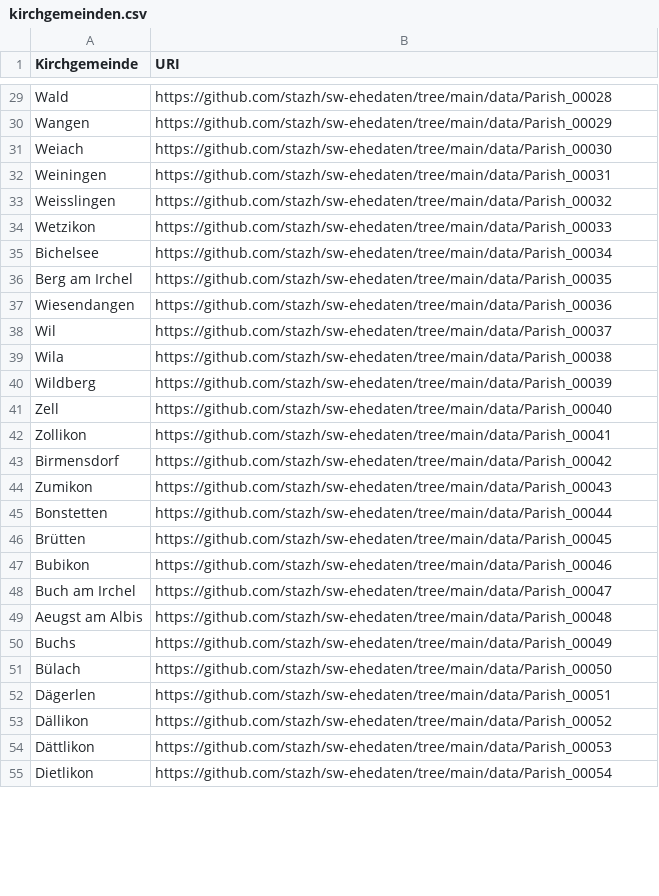
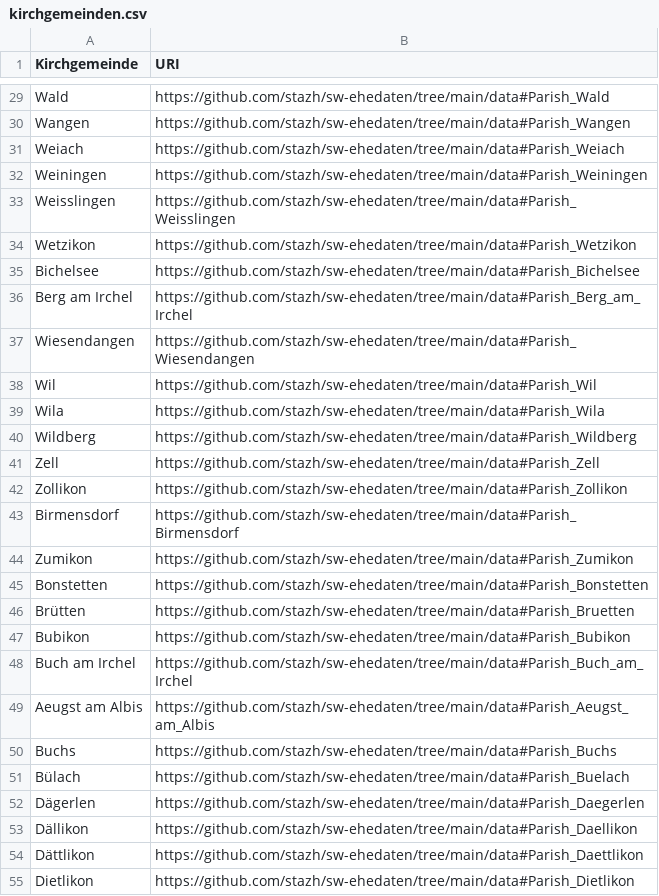
Before and after one commit to stazh/sw-ehedaten, a CSV file: conversion/python/kirchgemeinden.csv, drawn as a sheet; only a part is shown, gaps mark what is left out; the diff covers the shown part only; the diff names each change by its address in the sheet, - before the commit and + after, or states it on an @@ line.

```diff
--- a/conversion/python/kirchgemeinden.csv
+++ b/conversion/python/kirchgemeinden.csv
-B29 (URI): https://github.com/stazh/sw-ehedaten/tree/main/data/Parish_00028
+B29 (URI): https://github.com/stazh/sw-ehedaten/tree/main/data#Parish_Wald
-B30 (URI): https://github.com/stazh/sw-ehedaten/tree/main/data/Parish_00029
+B30 (URI): https://github.com/stazh/sw-ehedaten/tree/main/data#Parish_Wangen
-B31 (URI): https://github.com/stazh/sw-ehedaten/tree/main/data/Parish_00030
+B31 (URI): https://github.com/stazh/sw-ehedaten/tree/main/data#Parish_Weiach
-B32 (URI): https://github.com/stazh/sw-ehedaten/tree/main/data/Parish_00031
+B32 (URI): https://github.com/stazh/sw-ehedaten/tree/main/data#Parish_Weiningen
-B33 (URI): https://github.com/stazh/sw-ehedaten/tree/main/data/Parish_00032
+B33 (URI): https://github.com/stazh/sw-ehedaten/tree/main/data#Parish_Weisslingen
-B34 (URI): https://github.com/stazh/sw-ehedaten/tree/main/data/Parish_00033
+B34 (URI): https://github.com/stazh/sw-ehedaten/tree/main/data#Parish_Wetzikon
-B35 (URI): https://github.com/stazh/sw-ehedaten/tree/main/data/Parish_00034
+B35 (URI): https://github.com/stazh/sw-ehedaten/tree/main/data#Parish_Bichelsee
-B36 (URI): https://github.com/stazh/sw-ehedaten/tree/main/data/Parish_00035
+B36 (URI): https://github.com/stazh/sw-ehedaten/tree/main/data#Parish_Berg_am_Irchel
-B37 (URI): https://github.com/stazh/sw-ehedaten/tree/main/data/Parish_00036
+B37 (URI): https://github.com/stazh/sw-ehedaten/tree/main/data#Parish_Wiesendangen
-B38 (URI): https://github.com/stazh/sw-ehedaten/tree/main/data/Parish_00037
+B38 (URI): https://github.com/stazh/sw-ehedaten/tree/main/data#Parish_Wil
-B39 (URI): https://github.com/stazh/sw-ehedaten/tree/main/data/Parish_00038
+B39 (URI): https://github.com/stazh/sw-ehedaten/tree/main/data#Parish_Wila
-B40 (URI): https://github.com/stazh/sw-ehedaten/tree/main/data/Parish_00039
+B40 (URI): https://github.com/stazh/sw-ehedaten/tree/main/data#Parish_Wildberg
-B41 (URI): https://github.com/stazh/sw-ehedaten/tree/main/data/Parish_00040
+B41 (URI): https://github.com/stazh/sw-ehedaten/tree/main/data#Parish_Zell
-B42 (URI): https://github.com/stazh/sw-ehedaten/tree/main/data/Parish_00041
+B42 (URI): https://github.com/stazh/sw-ehedaten/tree/main/data#Parish_Zollikon
-B43 (URI): https://github.com/stazh/sw-ehedaten/tree/main/data/Parish_00042
+B43 (URI): https://github.com/stazh/sw-ehedaten/tree/main/data#Parish_Birmensdorf
-B44 (URI): https://github.com/stazh/sw-ehedaten/tree/main/data/Parish_00043
+B44 (URI): https://github.com/stazh/sw-ehedaten/tree/main/data#Parish_Zumikon
-B45 (URI): https://github.com/stazh/sw-ehedaten/tree/main/data/Parish_00044
+B45 (URI): https://github.com/stazh/sw-ehedaten/tree/main/data#Parish_Bonstetten
-B46 (URI): https://github.com/stazh/sw-ehedaten/tree/main/data/Parish_00045
+B46 (URI): https://github.com/stazh/sw-ehedaten/tree/main/data#Parish_Bruetten
-B47 (URI): https://github.com/stazh/sw-ehedaten/tree/main/data/Parish_00046
+B47 (URI): https://github.com/stazh/sw-ehedaten/tree/main/data#Parish_Bubikon
-B48 (URI): https://github.com/stazh/sw-ehedaten/tree/main/data/Parish_00047
+B48 (URI): https://github.com/stazh/sw-ehedaten/tree/main/data#Parish_Buch_am_Irchel
-B49 (URI): https://github.com/stazh/sw-ehedaten/tree/main/data/Parish_00048
+B49 (URI): https://github.com/stazh/sw-ehedaten/tree/main/data#Parish_Aeugst_am_Albis
-B50 (URI): https://github.com/stazh/sw-ehedaten/tree/main/data/Parish_00049
+B50 (URI): https://github.com/stazh/sw-ehedaten/tree/main/data#Parish_Buchs
-B51 (URI): https://github.com/stazh/sw-ehedaten/tree/main/data/Parish_00050
+B51 (URI): https://github.com/stazh/sw-ehedaten/tree/main/data#Parish_Buelach
-B52 (URI): https://github.com/stazh/sw-ehedaten/tree/main/data/Parish_00051
+B52 (URI): https://github.com/stazh/sw-ehedaten/tree/main/data#Parish_Daegerlen
-B53 (URI): https://github.com/stazh/sw-ehedaten/tree/main/data/Parish_00052
+B53 (URI): https://github.com/stazh/sw-ehedaten/tree/main/data#Parish_Daellikon
-B54 (URI): https://github.com/stazh/sw-ehedaten/tree/main/data/Parish_00053
+B54 (URI): https://github.com/stazh/sw-ehedaten/tree/main/data#Parish_Daettlikon
-B55 (URI): https://github.com/stazh/sw-ehedaten/tree/main/data/Parish_00054
+B55 (URI): https://github.com/stazh/sw-ehedaten/tree/main/data#Parish_Dietlikon
```
Also changed, not shown: 130 edited cells elsewhere in this file, conversion/python/Bandsignaturen.csv, conversion/python/Frauenvornamen.csv, 7 other files.
